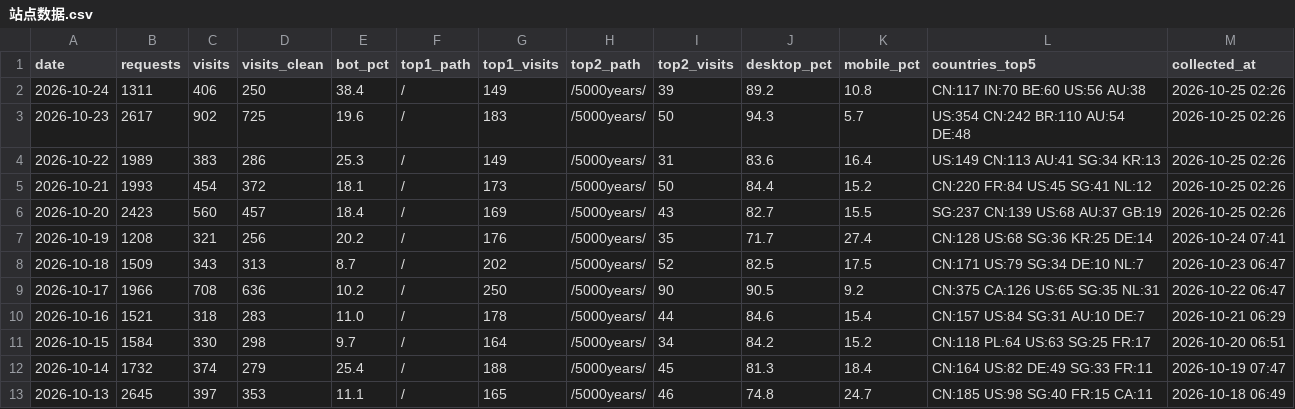
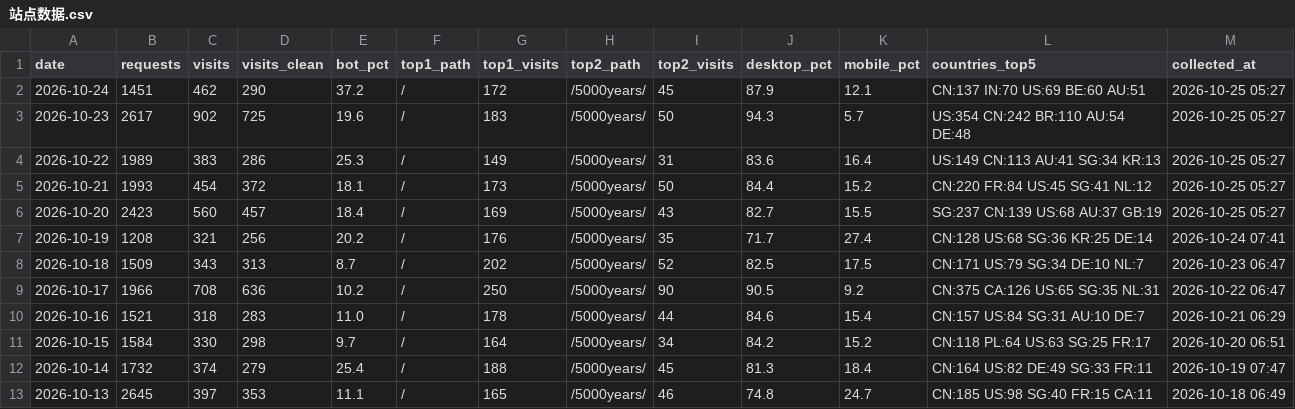
Before and after one commit to GeekBilly/theseventhrealm, a CSV file: 04-市场/03-推广获客/数据回收/站点分析/站点数据.csv, drawn as a sheet; only a part is shown.

```diff
--- a/04-市场/03-推广获客/数据回收/站点分析/站点数据.csv
+++ b/04-市场/03-推广获客/数据回收/站点分析/站点数据.csv
@@ -1,7 +1,7 @@
 date,requests,visits,visits_clean,bot_pct,top1_path,top1_visits,top2_path,top2_visits,desktop_pct,mobile_pct,countries_top5,collected_at
-2026-10-24,1311,406,250,38.4,/,149,/5000years/,39,89.2,10.8,CN:117 IN:70 BE:60 US:56 AU:38,2026-10-25 02:26
-2026-10-23,2617,902,725,19.6,/,183,/5000years/,50,94.3,5.7,US:354 CN:242 BR:110 AU:54 DE:48,2026-10-25 02:26
-2026-10-22,1989,383,286,25.3,/,149,/5000years/,31,83.6,16.4,US:149 CN:113 AU:41 SG:34 KR:13,2026-10-25 02:26
-2026-10-21,1993,454,372,18.1,/,173,/5000years/,50,84.4,15.2,CN:220 FR:84 US:45 SG:41 NL:12,2026-10-25 02:26
-2026-10-20,2423,560,457,18.4,/,169,/5000years/,43,82.7,15.5,SG:237 CN:139 US:68 AU:37 GB:19,2026-10-25 02:26
+2026-10-24,1451,462,290,37.2,/,172,/5000years/,45,87.9,12.1,CN:137 IN:70 US:69 BE:60 AU:51,2026-10-25 05:27
+2026-10-23,2617,902,725,19.6,/,183,/5000years/,50,94.3,5.7,US:354 CN:242 BR:110 AU:54 DE:48,2026-10-25 05:27
+2026-10-22,1989,383,286,25.3,/,149,/5000years/,31,83.6,16.4,US:149 CN:113 AU:41 SG:34 KR:13,2026-10-25 05:27
+2026-10-21,1993,454,372,18.1,/,173,/5000years/,50,84.4,15.2,CN:220 FR:84 US:45 SG:41 NL:12,2026-10-25 05:27
+2026-10-20,2423,560,457,18.4,/,169,/5000years/,43,82.7,15.5,SG:237 CN:139 US:68 AU:37 GB:19,2026-10-25 05:27
 2026-10-19,1208,321,256,20.2,/,176,/5000years/,35,71.7,27.4,CN:128 US:68 SG:36 KR:25 DE:14,2026-10-24 07:41
```
Also changed, not shown: 11-运营/data/订阅数据.csv, 1 other file.
